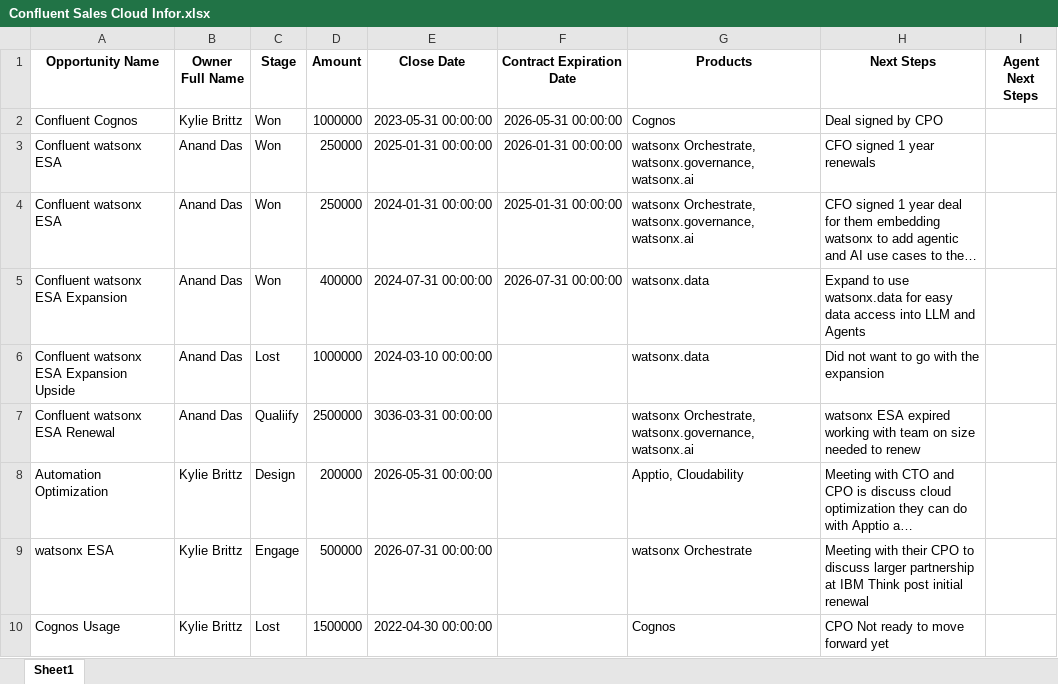
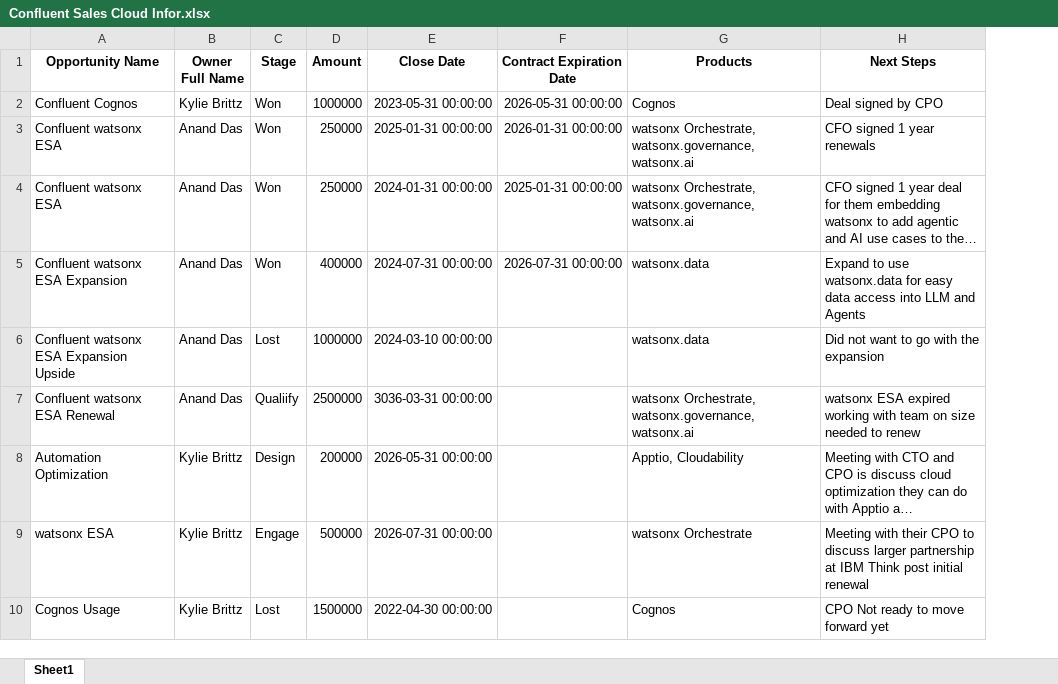
Before and after one commit to ibm-self-serve-assets/watsonx-governance-sdk-demos, an Excel workbook: multi-agent-demo/docs/Confluent Sales Cloud Infor.xlsx, sheet Sheet1, drawn as a sheet; only a part is shown; long unchanged cells end in …; values as stored, in another font and other column widths than the file's, no borders; the diff covers the shown part only; the diff names each change by its address in the sheet, - before the commit and + after, or states it on an @@ line.

```diff
--- a/multi-agent-demo/docs/Confluent Sales Cloud Infor.xlsx (sheet Sheet1)
+++ b/multi-agent-demo/docs/Confluent Sales Cloud Infor.xlsx (sheet Sheet1)
-column I (Agent Next Steps), empty
```
Also changed, not shown: 22 removed rows elsewhere in this sheet, 24 other files.
